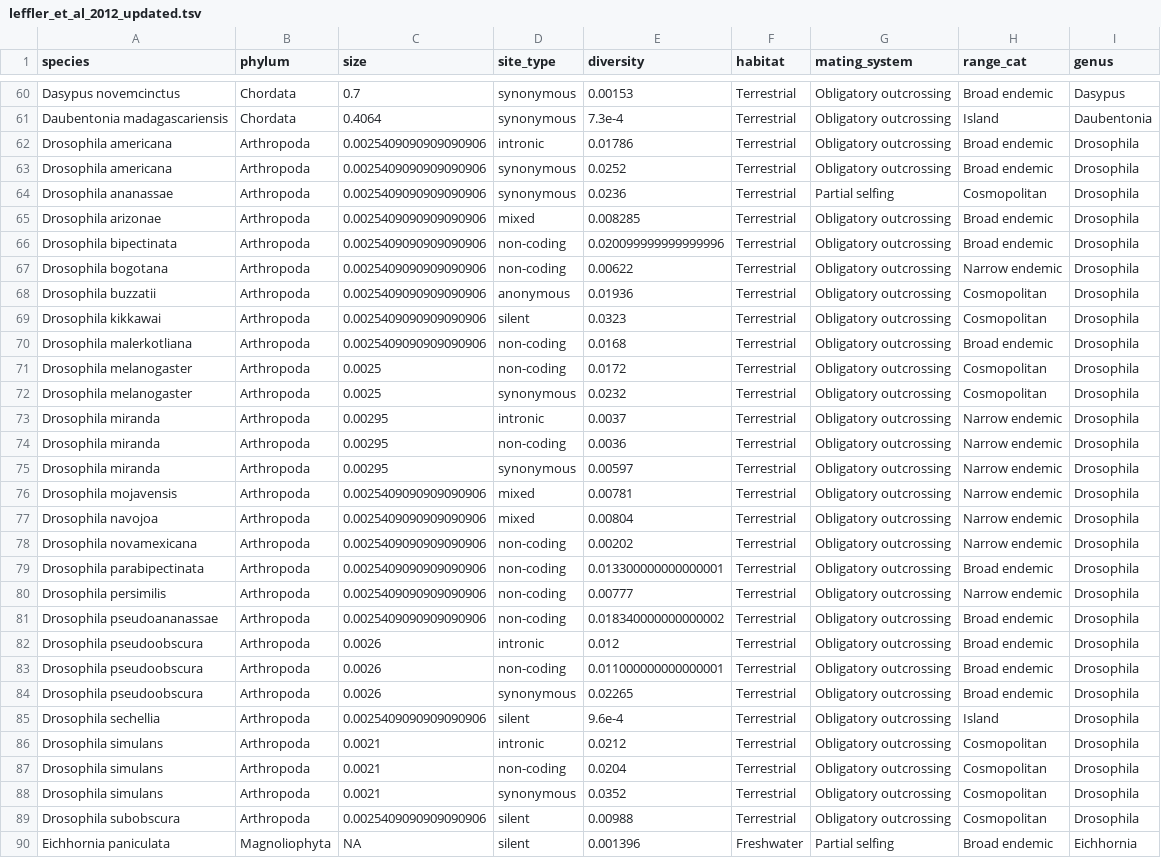
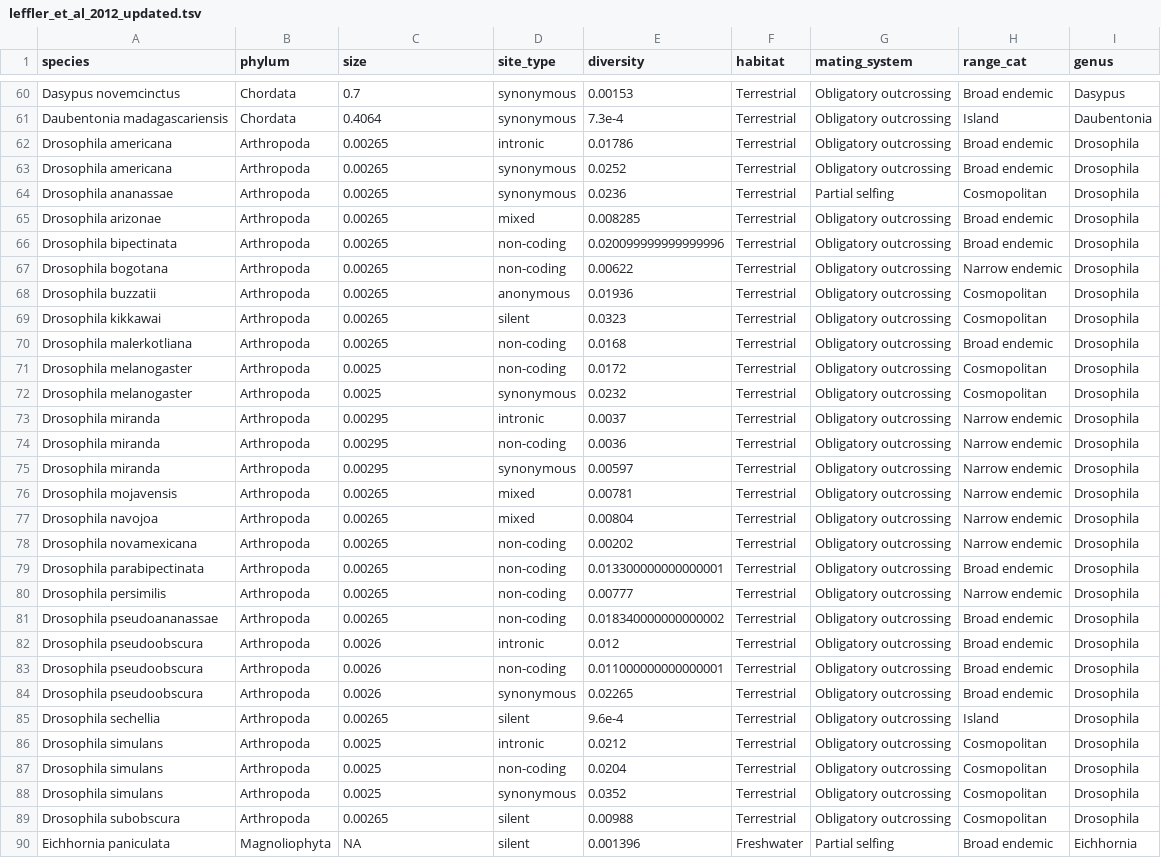
Before and after one commit to vsbuffalo/paradox_variation, a TSV file: data/leffler_et_al_2012_updated.tsv, drawn as a sheet; only a part is shown, gaps mark what is left out; the diff names each change by its address in the sheet, - before the commit and + after, or states it on an @@ line.

```diff
--- a/data/leffler_et_al_2012_updated.tsv
+++ b/data/leffler_et_al_2012_updated.tsv
-C62:C70 (size): 0.0025409090909090906
+C62:C70 (size): 0.00265
-C76:C81 (size): 0.0025409090909090906
+C76:C81 (size): 0.00265
-C85 (size): 0.0025409090909090906
+C85 (size): 0.00265
-C86:C88 (size): 0.0021
+C86:C88 (size): 0.0025
-C89 (size): 0.0025409090909090906
+C89 (size): 0.00265
```
Also changed, not shown: data/combined_data.tsv, data/leffler_et_al_2012.tsv, 27 other files.
